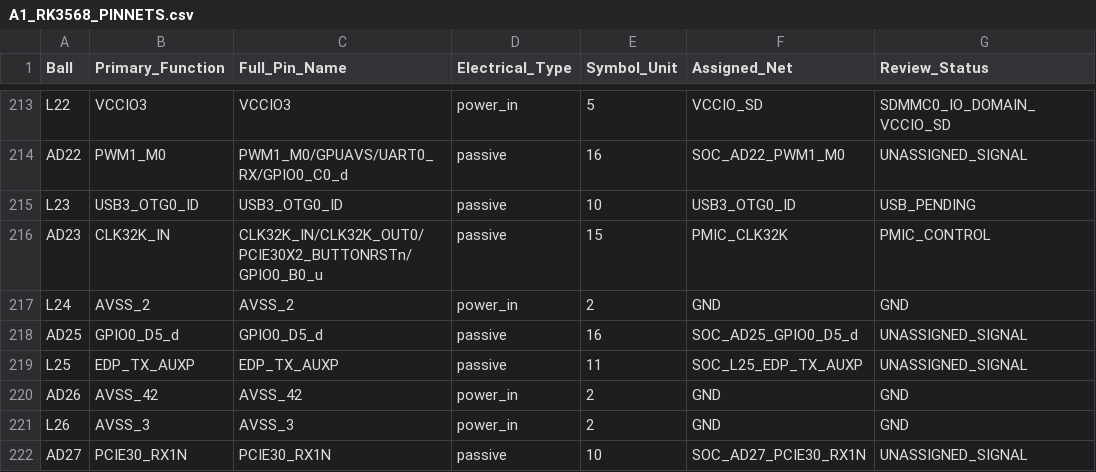
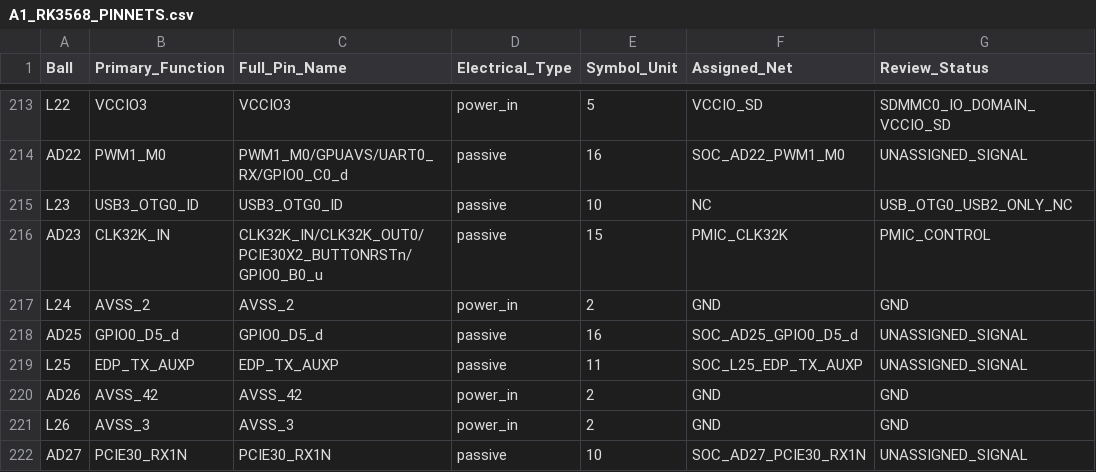
Before and after one commit to huiw11512-dotcom/kicad_online, a CSV file: hardware/kicad/A1_RK3568_PINNETS.csv, drawn as a sheet; only a part is shown, gaps mark what is left out; the diff covers the shown part only.

```diff
--- a/hardware/kicad/A1_RK3568_PINNETS.csv
+++ b/hardware/kicad/A1_RK3568_PINNETS.csv
@@ -214,3 +214,3 @@ L22,VCCIO3,VCCIO3,power_in,5,VCCIO_SD,SDMMC0_IO_DOMAIN_VCCIO_SD
 AD22,PWM1_M0,PWM1_M0/GPUAVS/UART0_RX/GPIO0_C0_d,passive,16,SOC_AD22_PWM1_M0,UNASSIGNED_SIGNAL
-L23,USB3_OTG0_ID,USB3_OTG0_ID,passive,10,USB3_OTG0_ID,USB_PENDING
+L23,USB3_OTG0_ID,USB3_OTG0_ID,passive,10,NC,USB_OTG0_USB2_ONLY_NC
 AD23,CLK32K_IN,CLK32K_IN/CLK32K_OUT0/PCIE30X2_BUTTONRSTn/GPIO0_B0_u,passive,15,PMIC_CLK32K,PMIC_CONTROL
```
Also changed, not shown: 20 edited cells elsewhere in this file.
